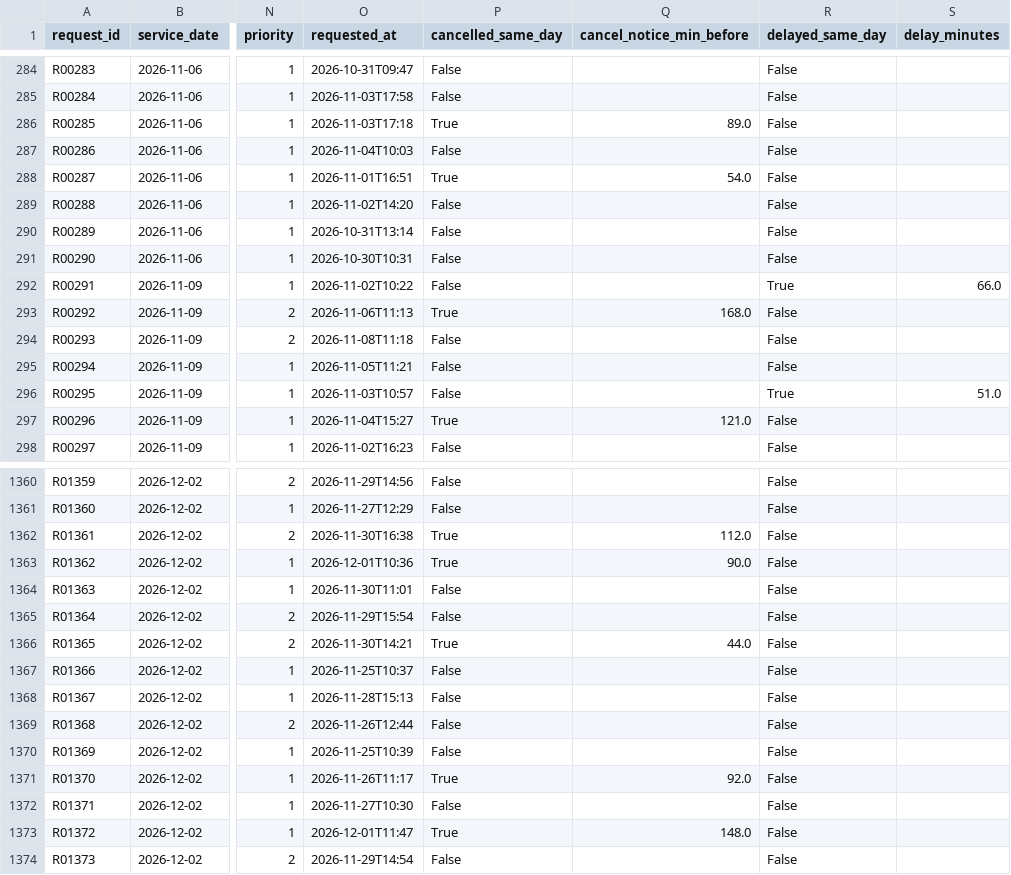
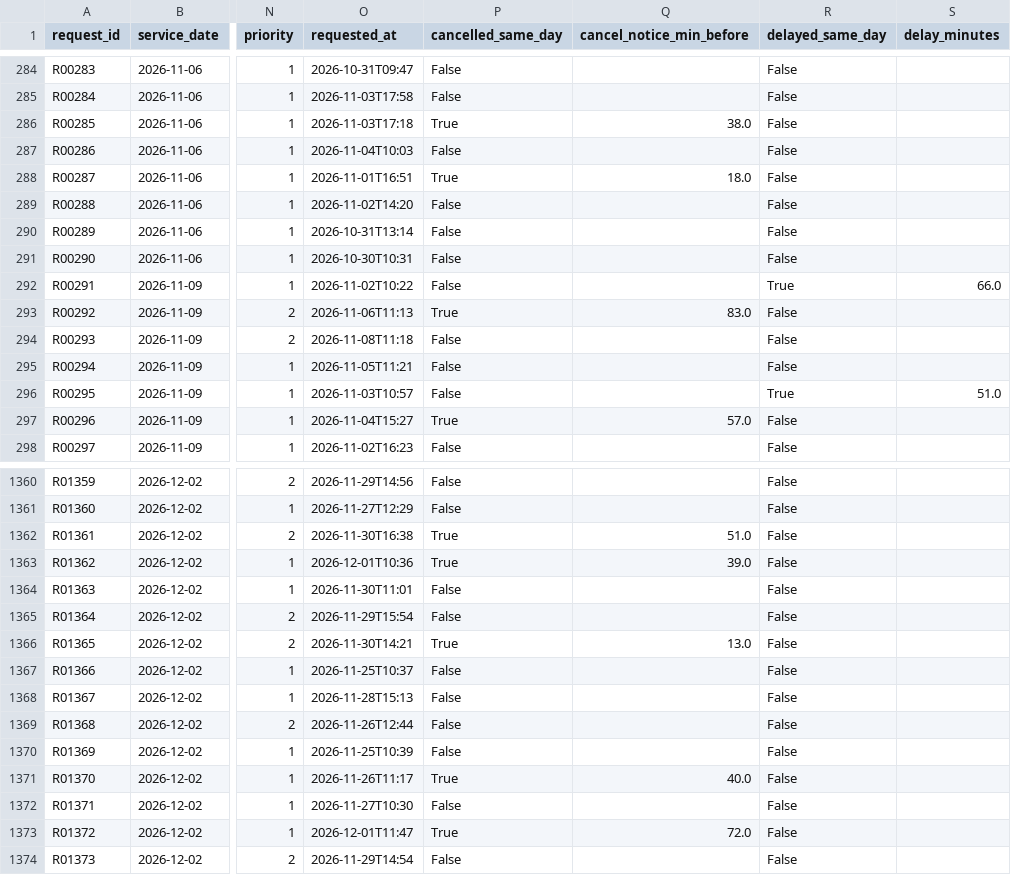
Before and after one commit to kimseoro2026-create/seoron-dispatch, a CSV file: data/processed/requests.csv, drawn as a sheet; only a part is shown, gaps mark what is left out; the diff covers the shown part only; the diff names each change by its address in the sheet, - before the commit and + after, or states it on an @@ line.

```diff
--- a/data/processed/requests.csv
+++ b/data/processed/requests.csv
-Q286 (cancel_notice_min_before): 89.0
+Q286 (cancel_notice_min_before): 38.0
-Q288 (cancel_notice_min_before): 54.0
+Q288 (cancel_notice_min_before): 18.0
-Q293 (cancel_notice_min_before): 168.0
+Q293 (cancel_notice_min_before): 83.0
-Q297 (cancel_notice_min_before): 121.0
+Q297 (cancel_notice_min_before): 57.0
-Q1362 (cancel_notice_min_before): 112.0
+Q1362 (cancel_notice_min_before): 51.0
-Q1363 (cancel_notice_min_before): 90.0
+Q1363 (cancel_notice_min_before): 39.0
-Q1366 (cancel_notice_min_before): 44.0
+Q1366 (cancel_notice_min_before): 13.0
-Q1371 (cancel_notice_min_before): 92.0
+Q1371 (cancel_notice_min_before): 40.0
-Q1373 (cancel_notice_min_before): 148.0
+Q1373 (cancel_notice_min_before): 72.0
```
Also changed, not shown: 174 edited cells elsewhere in this file, 7 other files.
